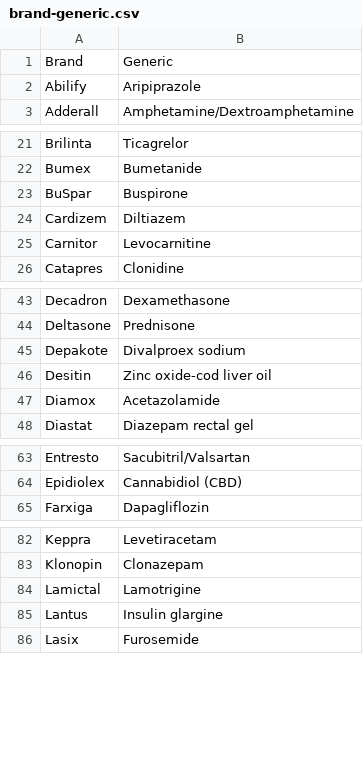
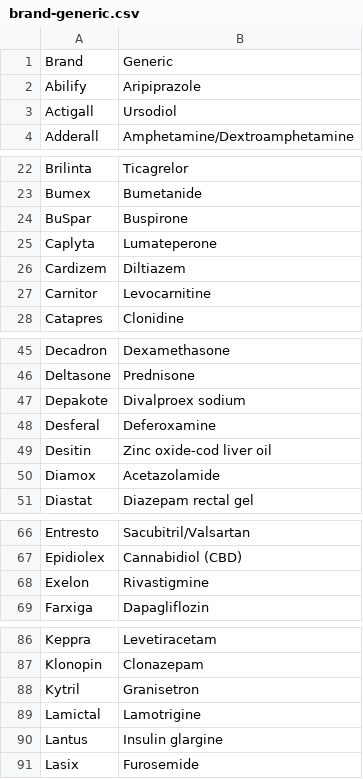
Before and after one commit to emleddin/meded, a CSV file: brand-generic.csv, drawn as a sheet; only a part is shown, gaps mark what is left out; the diff covers the shown part only; the diff names each change by its address in the sheet, - before the commit and + after, or states it on an @@ line.

```diff
--- a/brand-generic.csv
+++ b/brand-generic.csv
+row 3: Actigall | Ursodiol
+row 25: Caplyta | Lumateperone
+row 48: Desferal | Deferoxamine
+row 68: Exelon | Rivastigmine
+row 88: Kytril | Granisetron
```
Also changed, not shown: 5 added rows elsewhere in this file, clinical-abbreviations.csv, docs/brand-generic.csv, 7 other files.
